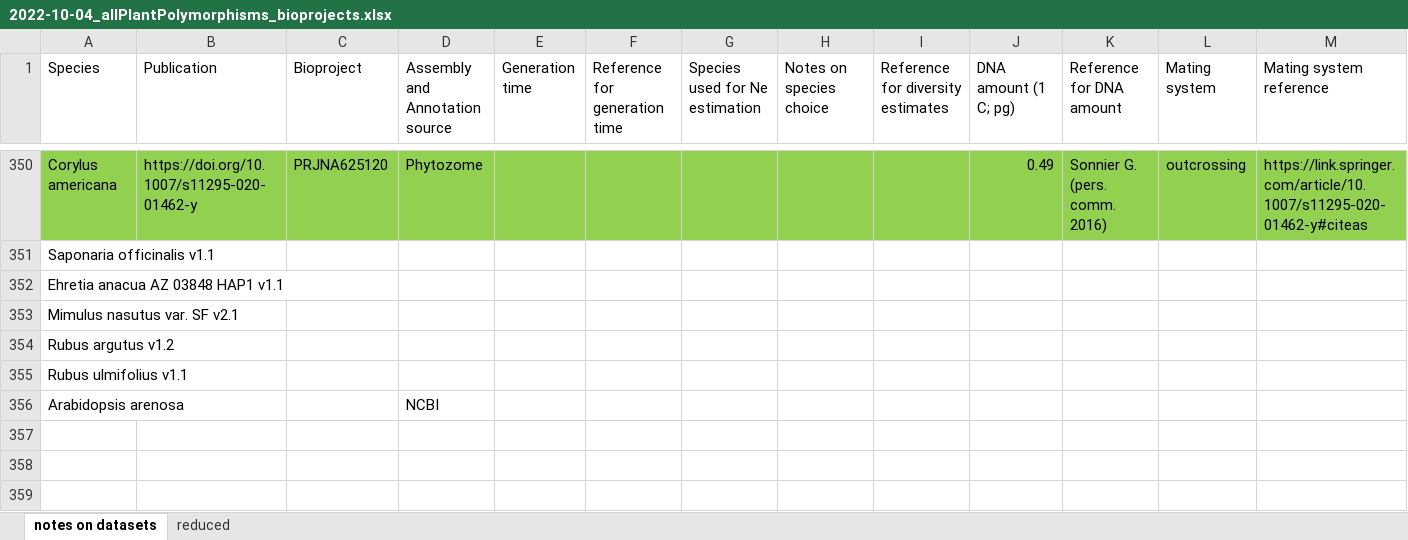
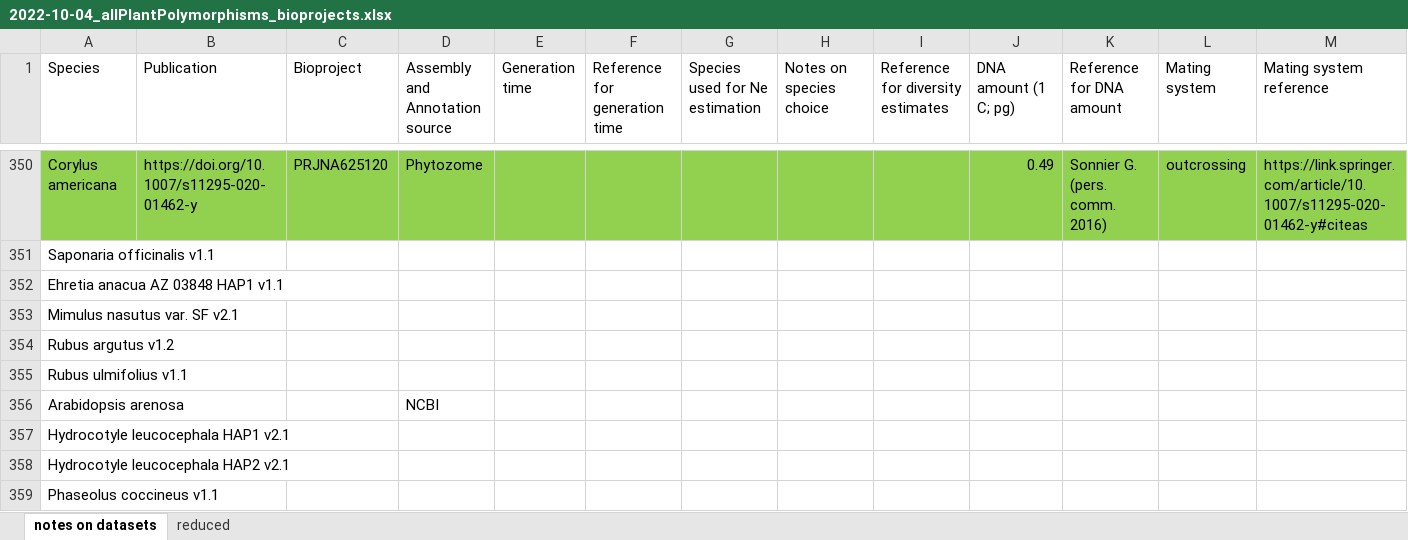
Before and after one commit to milesroberts-123/tajimasDacrossSpecies, an Excel workbook: doc/2022-10-04_allPlantPolymorphisms_bioprojects.xlsx, sheet notes on datasets, drawn as a sheet; only a part is shown, gaps mark what is left out; values as stored, in another font and other column widths than the file's, no borders; rows hold the shown columns only; the diff names each change by its address in the sheet, - before the commit and + after, or states it on an @@ line.

```diff
--- a/doc/2022-10-04_allPlantPolymorphisms_bioprojects.xlsx (sheet notes on datasets)
+++ b/doc/2022-10-04_allPlantPolymorphisms_bioprojects.xlsx (sheet notes on datasets)
+row 357: Hydrocotyle leucocephala HAP1 v2.1
+row 358: Hydrocotyle leucocephala HAP2 v2.1
+row 359: Phaseolus coccineus v1.1
```
Also changed, not shown: sheet reduced, 4 other files.
